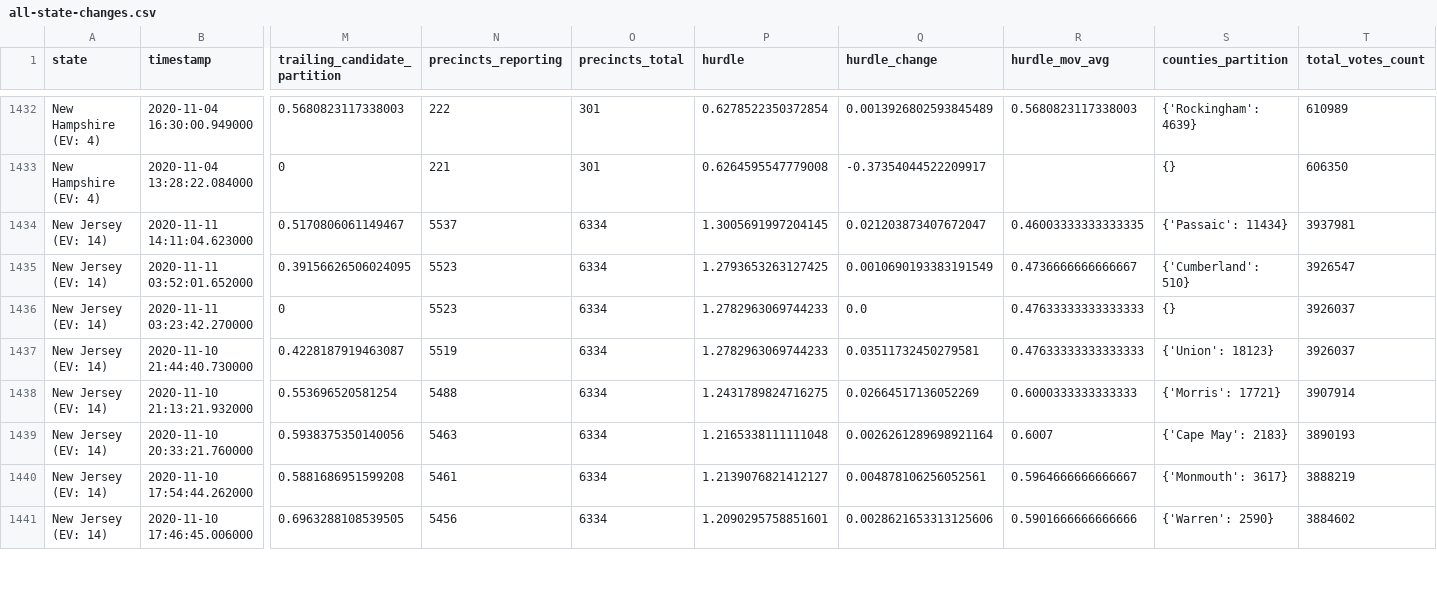
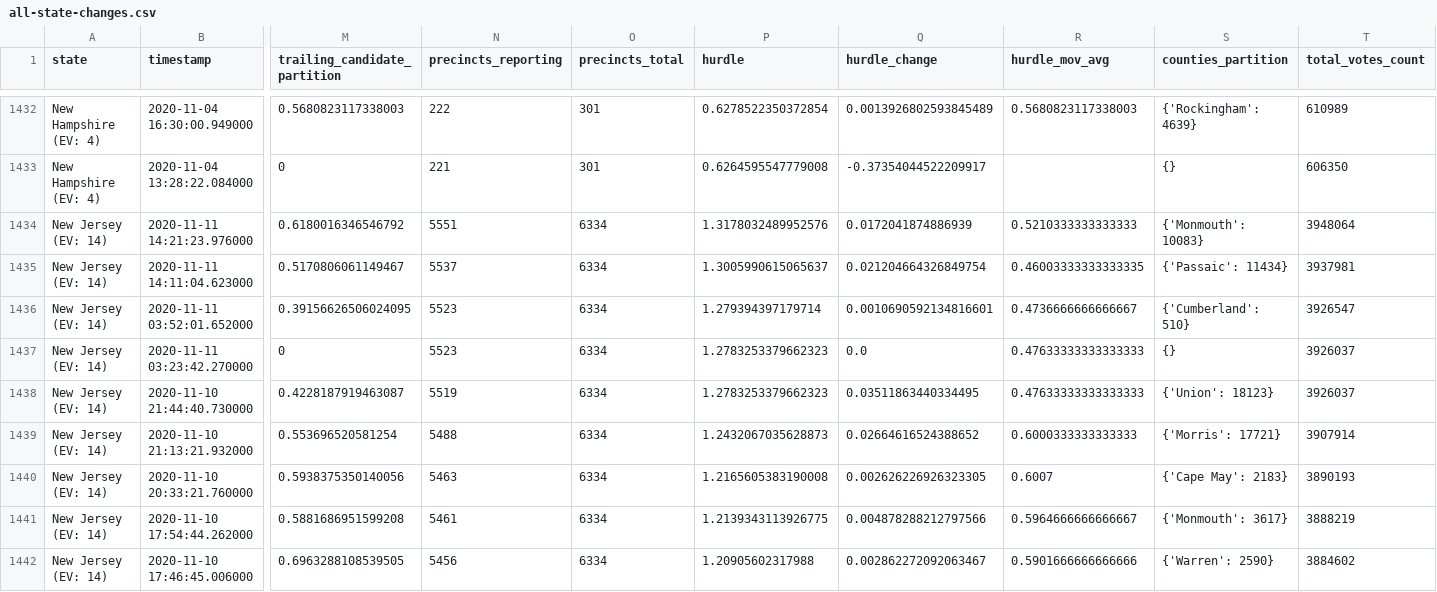
Before and after one commit to alex/nyt-2020-election-scraper, a CSV file: all-state-changes.csv, drawn as a sheet; only a part is shown, gaps mark what is left out; addresses are those after the commit; rows hold the shown columns only; the diff covers the shown part only; the diff names each change by its address in the sheet, - before the commit and + after, or states it on an @@ line.

```diff
--- a/all-state-changes.csv
+++ b/all-state-changes.csv
+row 1434: New Jersey (EV: 14) | 2020-11-11 14:21:23.976000 | 0.6180016346546792 | 5551 | 6334 | 1.3178032489952576 | 0.0172041874886939 | 0.5210333333333333 | {'Monmouth': 10083} | 3948064
-P1435 (hurdle): 1.3005691997204145
+P1435 (hurdle): 1.3005990615065637
-Q1435 (hurdle_change): 0.021203873407672047
+Q1435 (hurdle_change): 0.021204664326849754
-P1436 (hurdle): 1.2793653263127425
+P1436 (hurdle): 1.279394397179714
-Q1436 (hurdle_change): 0.0010690193383191549
+Q1436 (hurdle_change): 0.0010690592134816601
-P1437:P1438 (hurdle): 1.2782963069744233
+P1437:P1438 (hurdle): 1.2783253379662323
-Q1438 (hurdle_change): 0.03511732450279581
+Q1438 (hurdle_change): 0.03511863440334495
-P1439 (hurdle): 1.2431789824716275
+P1439 (hurdle): 1.2432067035628873
-Q1439 (hurdle_change): 0.02664517136052269
+Q1439 (hurdle_change): 0.02664616524388652
-P1440 (hurdle): 1.2165338111111048
+P1440 (hurdle): 1.2165605383190008
-Q1440 (hurdle_change): 0.0026261289698921164
+Q1440 (hurdle_change): 0.002626226926323305
-P1441 (hurdle): 1.2139076821412127
+P1441 (hurdle): 1.2139343113926775
-Q1441 (hurdle_change): 0.004878106256052561
+Q1441 (hurdle_change): 0.004878288212797566
-P1442 (hurdle): 1.2090295758851601
+P1442 (hurdle): 1.20905602317988
-Q1442 (hurdle_change): 0.0028621653313125606
+Q1442 (hurdle_change): 0.002862272092063467
```
Also changed, not shown: 133 edited cells elsewhere in this file, 6 other files.
